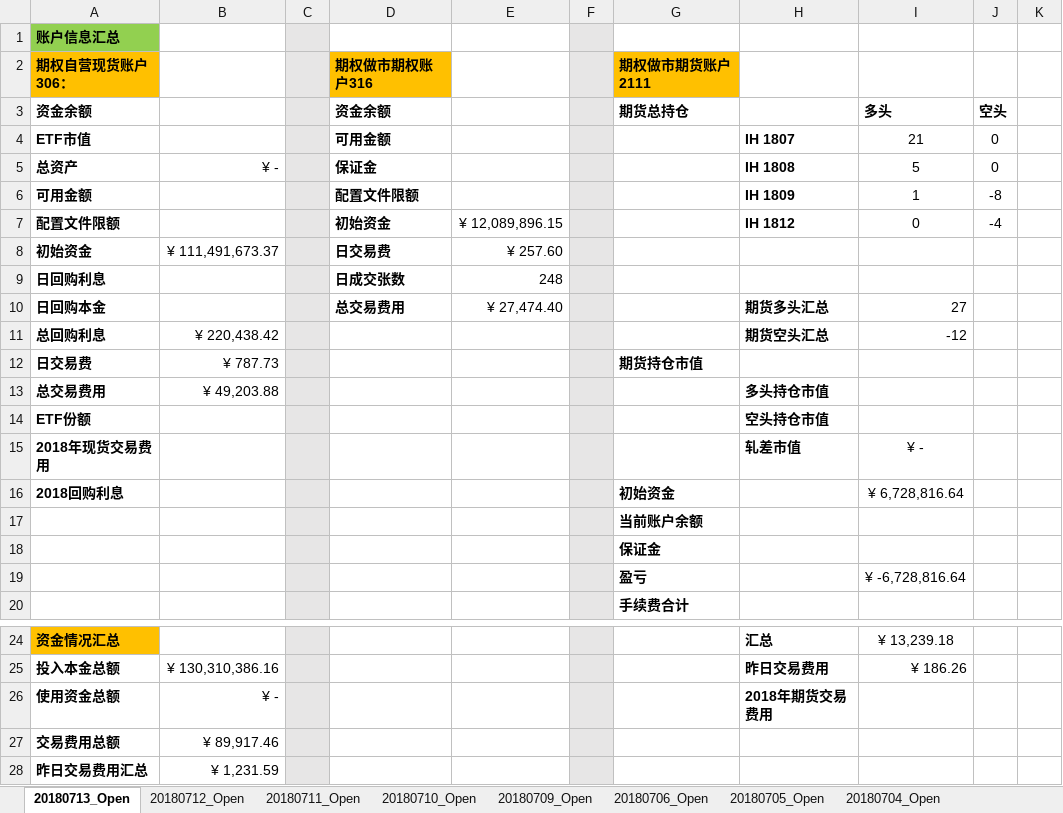
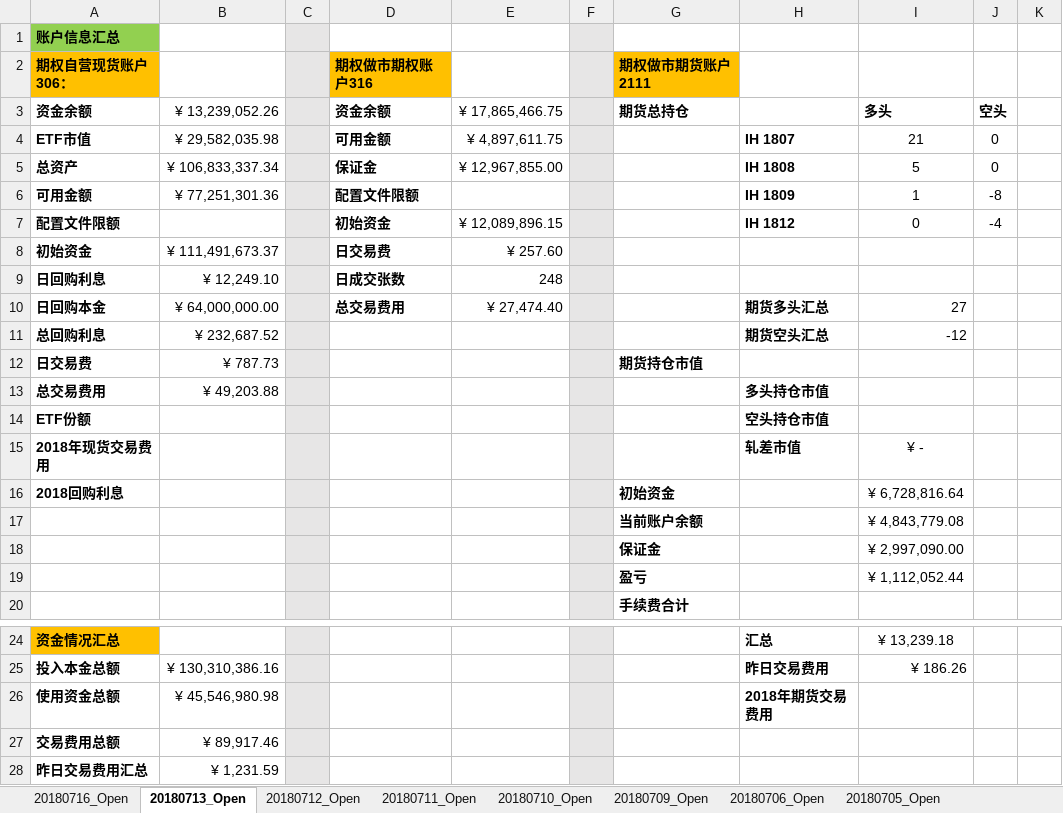
Before and after one commit to PokerDang/OPT-Account, an Excel workbook: 期权自营财务记录.xlsx, sheet 20180713_Open, drawn as a sheet; only a part is shown, gaps mark what is left out; values as stored, in another font and other column widths than the file's, no borders; the diff names each change by its address in the sheet, - before the commit and + after, or states it on an @@ line.

```diff
--- a/期权自营财务记录.xlsx (sheet 20180713_Open)
+++ b/期权自营财务记录.xlsx (sheet 20180713_Open)
+sheet tab: 20180716_Open
-B3: (empty)
+B3: ¥ 13,239,052.26
-E3: (empty)
+E3: ¥ 17,865,466.75
-B4 (¥ 13,239,052.26): (empty)
+B4 (¥ 13,239,052.26): ¥ 29,582,035.98
-E4 (¥ 17,865,466.75): (empty)
+E4 (¥ 17,865,466.75): ¥ 4,897,611.75
-B5 (¥ 13,239,052.26): ¥ -
+B5 (¥ 13,239,052.26): ¥ 106,833,337.34
-E5 (¥ 17,865,466.75): (empty)
+E5 (¥ 17,865,466.75): ¥ 12,967,855.00
-B6 (¥ 13,239,052.26): (empty)
+B6 (¥ 13,239,052.26): ¥ 77,251,301.36
-B9 (¥ 13,239,052.26): (empty)
+B9 (¥ 13,239,052.26): ¥ 12,249.10
-B10 (¥ 13,239,052.26): (empty)
+B10 (¥ 13,239,052.26): ¥ 64,000,000.00
-B11 (¥ 13,239,052.26): ¥ 220,438.42
+B11 (¥ 13,239,052.26): ¥ 232,687.52
-I17 (多头): (empty)
+I17 (多头): ¥ 4,843,779.08
-I18 (多头): (empty)
+I18 (多头): ¥ 2,997,090.00
-I19 (多头): ¥ -6,728,816.64
+I19 (多头): ¥ 1,112,052.44
-B26 (¥ 13,239,052.26): ¥ -
+B26 (¥ 13,239,052.26): ¥ 45,546,980.98
```
Also changed, not shown: 上证50ETF分红_数据.xlsx, 期权自营汇报表.xlsx.
